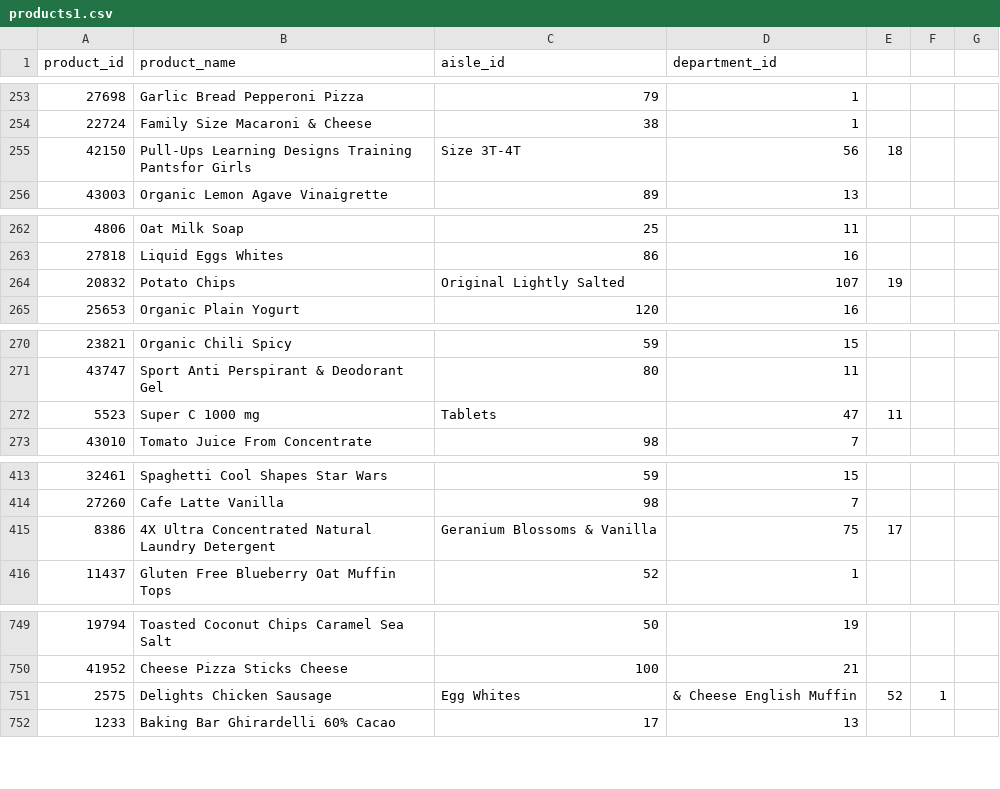
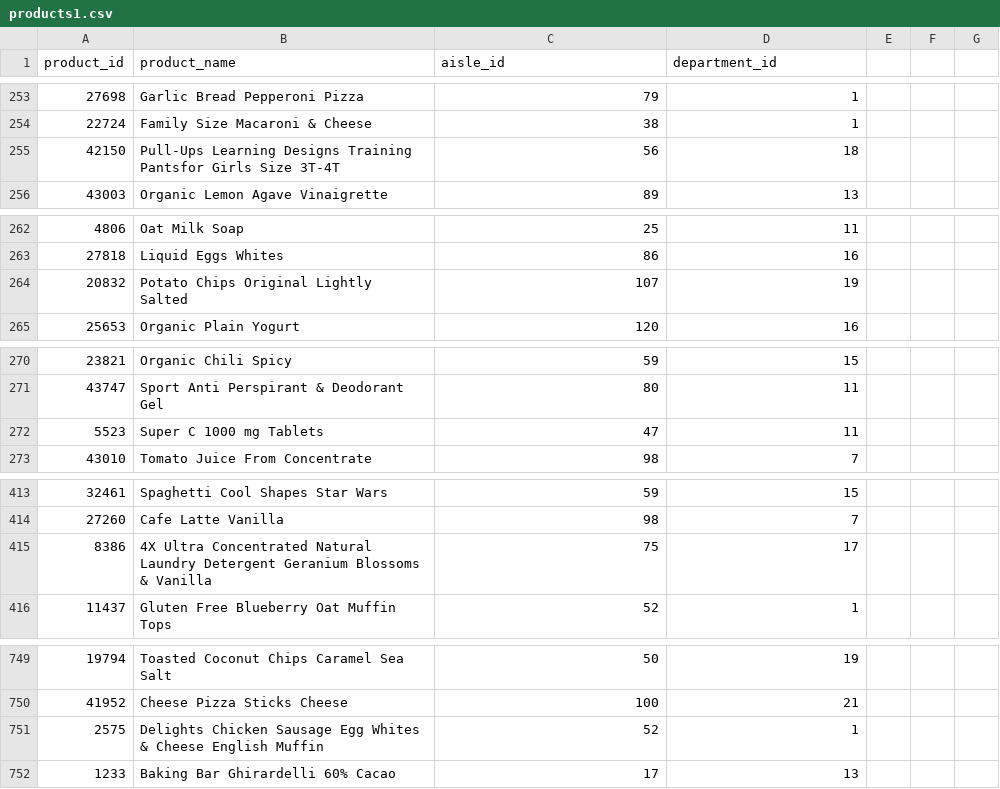
Before and after one commit to SakshiKherde/AGA, a CSV file: Instacart Market Basket/products1.csv, drawn as a sheet; only a part is shown, gaps mark what is left out; the diff covers the shown part only.

Commit message:
Update products1.csv

```diff
--- a/Instacart Market Basket/products1.csv
+++ b/Instacart Market Basket/products1.csv
@@ -254,3 +254,3 @@ product_id,product_name,aisle_id,department_id
 22724,Family Size Macaroni & Cheese,38,1
-42150,Pull-Ups Learning Designs Training Pantsfor Girls, Size 3T-4T,56,18
+42150,Pull-Ups Learning Designs Training Pantsfor Girls Size 3T-4T,56,18
 43003,Organic Lemon Agave Vinaigrette,89,13
@@ -263,3 +263,3 @@ product_id,product_name,aisle_id,department_id
 27818,Liquid Eggs Whites,86,16
-20832,Potato Chips, Original Lightly Salted,107,19
+20832,Potato Chips Original Lightly Salted,107,19
 25653,Organic Plain Yogurt,120,16
@@ -271,3 +271,3 @@ product_id,product_name,aisle_id,department_id
 43747,Sport Anti Perspirant & Deodorant Gel,80,11
-5523,Super C 1000 mg, Tablets,47,11
+5523,Super C 1000 mg Tablets,47,11
 43010,Tomato Juice From Concentrate,98,7
@@ -414,3 +414,3 @@ product_id,product_name,aisle_id,department_id
 27260,Cafe Latte Vanilla,98,7
-8386,4X Ultra Concentrated Natural Laundry Detergent, Geranium Blossoms & Vanilla,75,17
+8386,4X Ultra Concentrated Natural Laundry Detergent Geranium Blossoms & Vanilla,75,17
 11437,Gluten Free Blueberry Oat Muffin Tops,52,1
@@ -750,3 +750,3 @@ product_id,product_name,aisle_id,department_id
 41952,Cheese Pizza Sticks Cheese,100,21
-2575,Delights Chicken Sausage, Egg Whites, & Cheese English Muffin,52,1
+2575,Delights Chicken Sausage Egg Whites & Cheese English Muffin,52,1
 1233,Baking Bar Ghirardelli 60% Cacao,17,13
```
Also changed, not shown: 60 edited cells elsewhere in this file.
